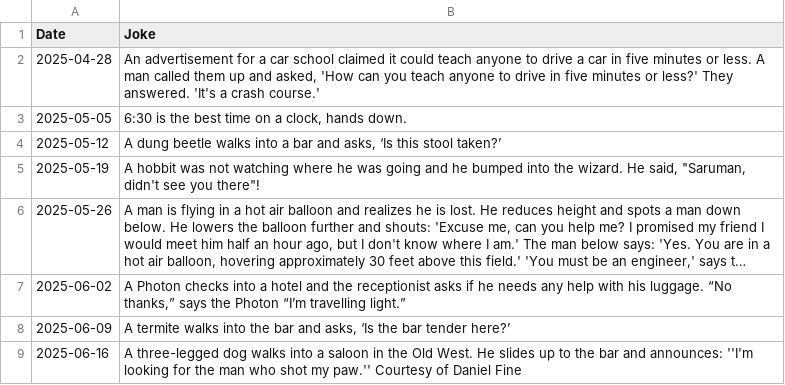
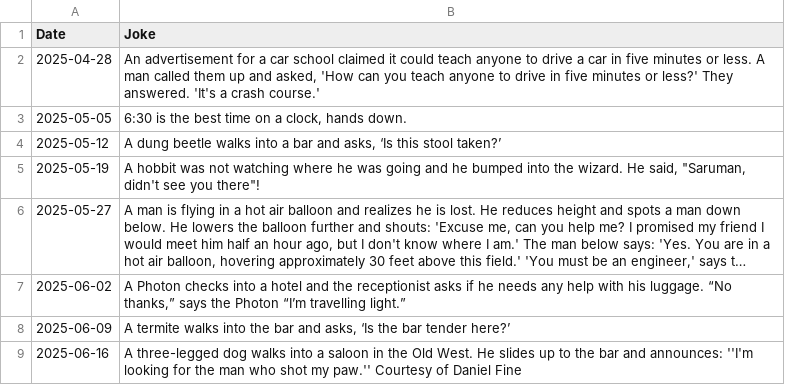
Before and after one commit to ShawnStrasser/atspm-report, a CSV file: jokes.csv, drawn as a sheet; only a part is shown; long unchanged cells end in …; the diff names each change by its address in the sheet, - before the commit and + after, or states it on an @@ line.

```diff
--- a/jokes.csv
+++ b/jokes.csv
-A6 (Date): 2025-05-26
+A6 (Date): 2025-05-27
```
Also changed, not shown: 7 other files.
